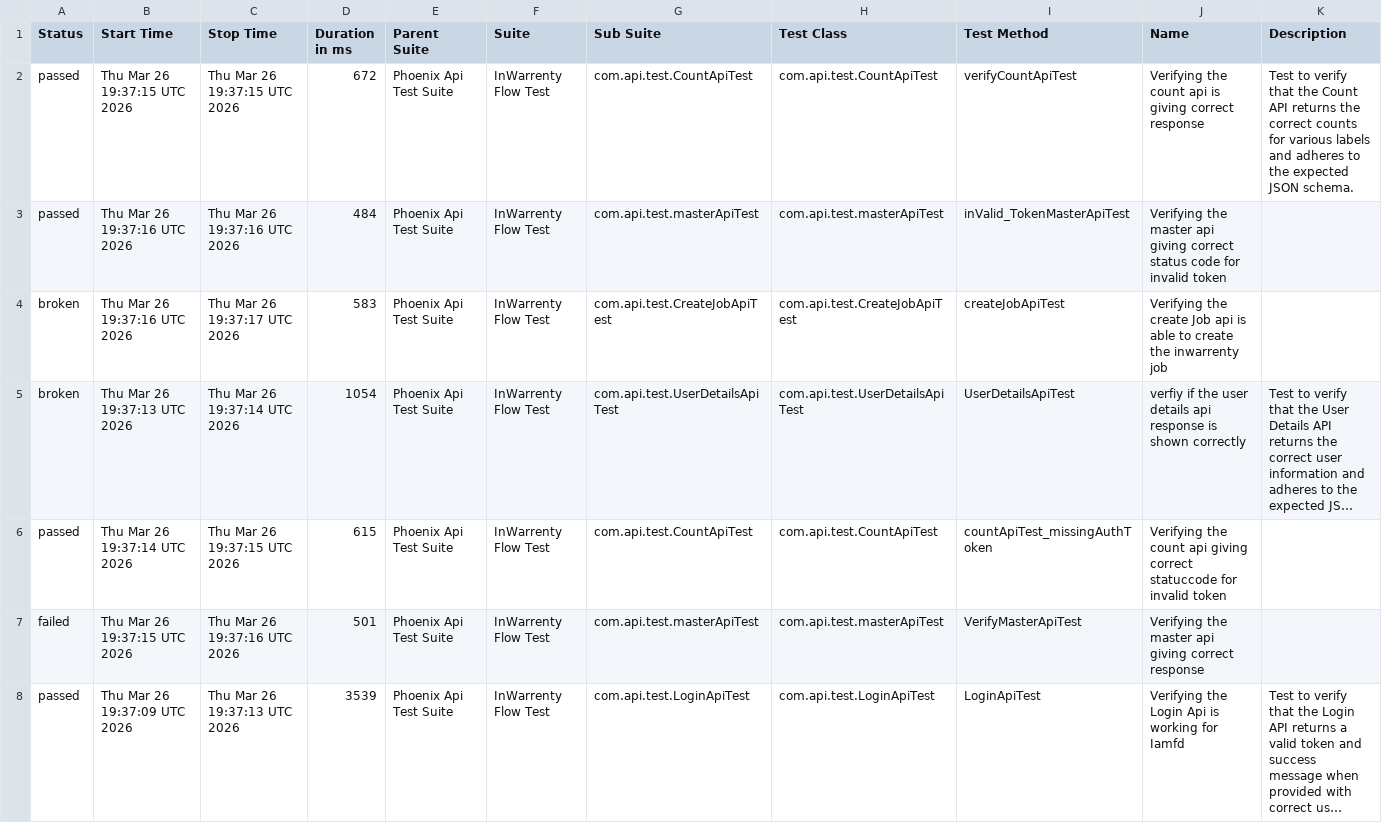
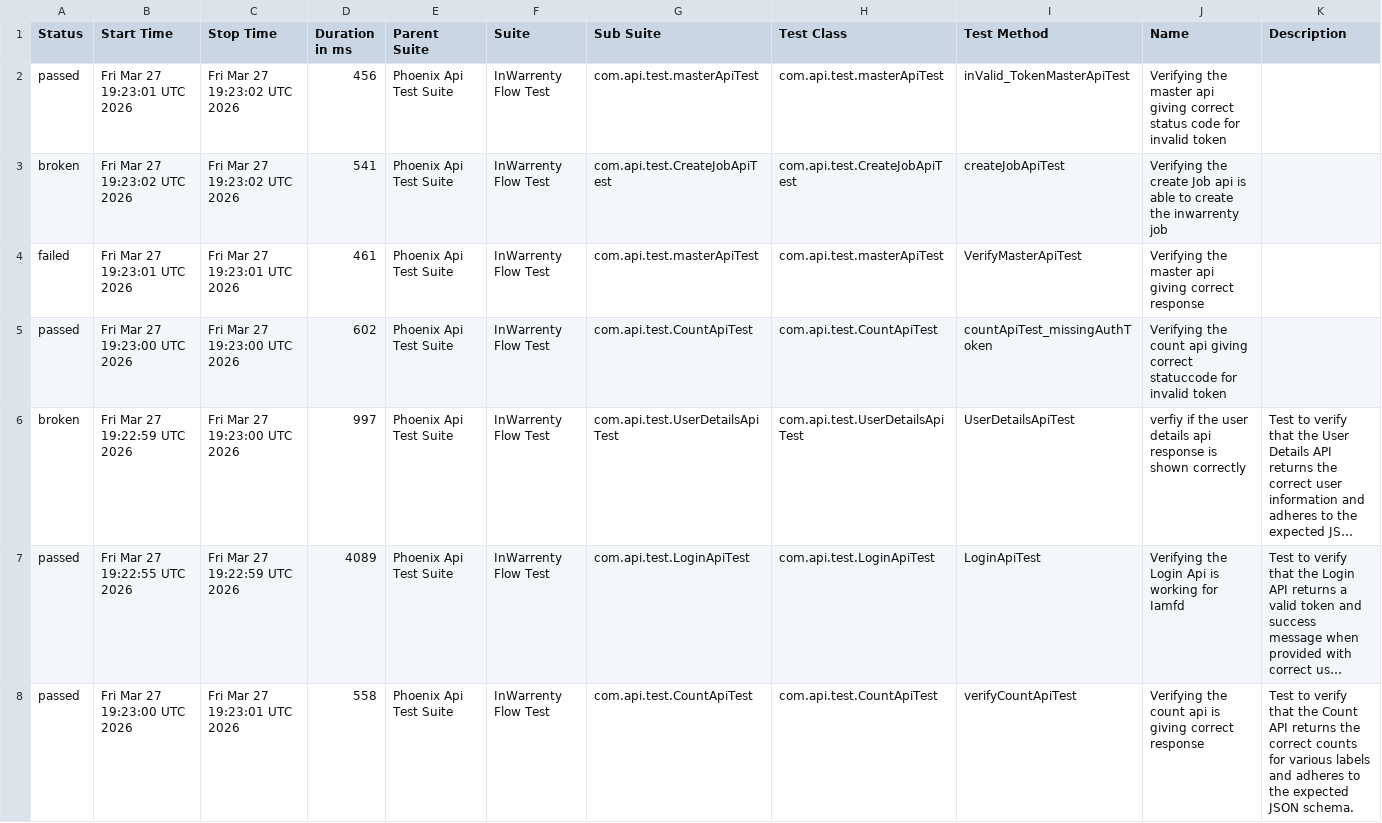
Before and after one commit to ganeshbs98/UI_APIFrameWork, a CSV file: data/suites.csv, drawn as a sheet; long unchanged cells end in …; removed rows and columns are numbered as before the commit, all else as after; the diff names each change by its address in the sheet, - before the commit and + after, or states it on an @@ line.

```diff
--- a/data/suites.csv
+++ b/data/suites.csv
-row 2: passed | Thu Mar 26 19:37:15 UTC 2026 | Thu Mar 26 19:37:15 UTC 2026 | 672 | Phoenix Api Test Suite | InWarrenty Flow Test | com.api.test.CountApiTest | com.api.test.CountApiTest | verifyCountApiTest | Verifying the count api is giving correct response | Test to verify that the Count API returns the correct counts for various labels and adheres to the expected JSON schema.
-B2 (Start Time): Thu Mar 26 19:37:16 UTC 2026
+B2 (Start Time): Fri Mar 27 19:23:01 UTC 2026
-C2 (Stop Time): Thu Mar 26 19:37:16 UTC 2026
+C2 (Stop Time): Fri Mar 27 19:23:02 UTC 2026
-D2 (Duration in ms): 484
+D2 (Duration in ms): 456
-B3 (Start Time): Thu Mar 26 19:37:16 UTC 2026
+B3 (Start Time): Fri Mar 27 19:23:02 UTC 2026
-C3 (Stop Time): Thu Mar 26 19:37:17 UTC 2026
+C3 (Stop Time): Fri Mar 27 19:23:02 UTC 2026
-D3 (Duration in ms): 583
+D3 (Duration in ms): 541
+row 4: failed | Fri Mar 27 19:23:01 UTC 2026 | Fri Mar 27 19:23:01 UTC 2026 | 461 | Phoenix Api Test Suite | InWarrenty Flow Test | com.api.test.masterApiTest | com.api.test.masterApiTest | VerifyMasterApiTest | Verifying the master api giving correct response
+row 5: passed | Fri Mar 27 19:23:00 UTC 2026 | Fri Mar 27 19:23:00 UTC 2026 | 602 | Phoenix Api Test Suite | InWarrenty Flow Test | com.api.test.CountApiTest | com.api.test.CountApiTest | countApiTest_missingAuthToken | Verifying the count api giving correct statuccode for invalid token
-B6 (Start Time): Thu Mar 26 19:37:13 UTC 2026
+B6 (Start Time): Fri Mar 27 19:22:59 UTC 2026
-C6 (Stop Time): Thu Mar 26 19:37:14 UTC 2026
+C6 (Stop Time): Fri Mar 27 19:23:00 UTC 2026
-D6 (Duration in ms): 1054
+D6 (Duration in ms): 997
-row 6: passed | Thu Mar 26 19:37:14 UTC 2026 | Thu Mar 26 19:37:15 UTC 2026 | 615 | Phoenix Api Test Suite | InWarrenty Flow Test | com.api.test.CountApiTest | com.api.test.CountApiTest | countApiTest_missingAuthToken | Verifying the count api giving correct statuccode for invalid token
-row 7: failed | Thu Mar 26 19:37:15 UTC 2026 | Thu Mar 26 19:37:16 UTC 2026 | 501 | Phoenix Api Test Suite | InWarrenty Flow Test | com.api.test.masterApiTest | com.api.test.masterApiTest | VerifyMasterApiTest | Verifying the master api giving correct response
-B7 (Start Time): Thu Mar 26 19:37:09 UTC 2026
+B7 (Start Time): Fri Mar 27 19:22:55 UTC 2026
-C7 (Stop Time): Thu Mar 26 19:37:13 UTC 2026
+C7 (Stop Time): Fri Mar 27 19:22:59 UTC 2026
-D7 (Duration in ms): 3539
+D7 (Duration in ms): 4089
+row 8: passed | Fri Mar 27 19:23:00 UTC 2026 | Fri Mar 27 19:23:01 UTC 2026 | 558 | Phoenix Api Test Suite | InWarrenty Flow Test | com.api.test.CountApiTest | com.api.test.CountApiTest | verifyCountApiTest | Verifying the count api is giving correct response | Test to verify that the Count API returns the correct counts for various labels and adheres to the expected JSON schema.
```
Also changed, not shown: data/behaviors.csv, 49 other files.
